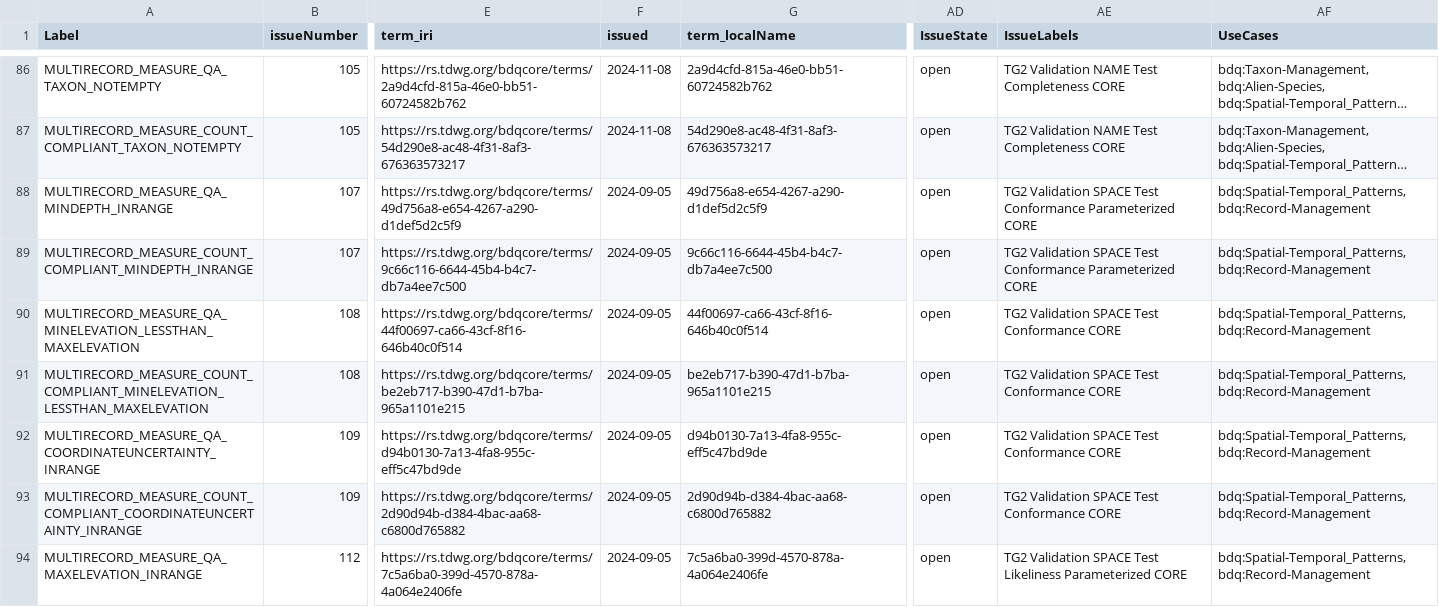
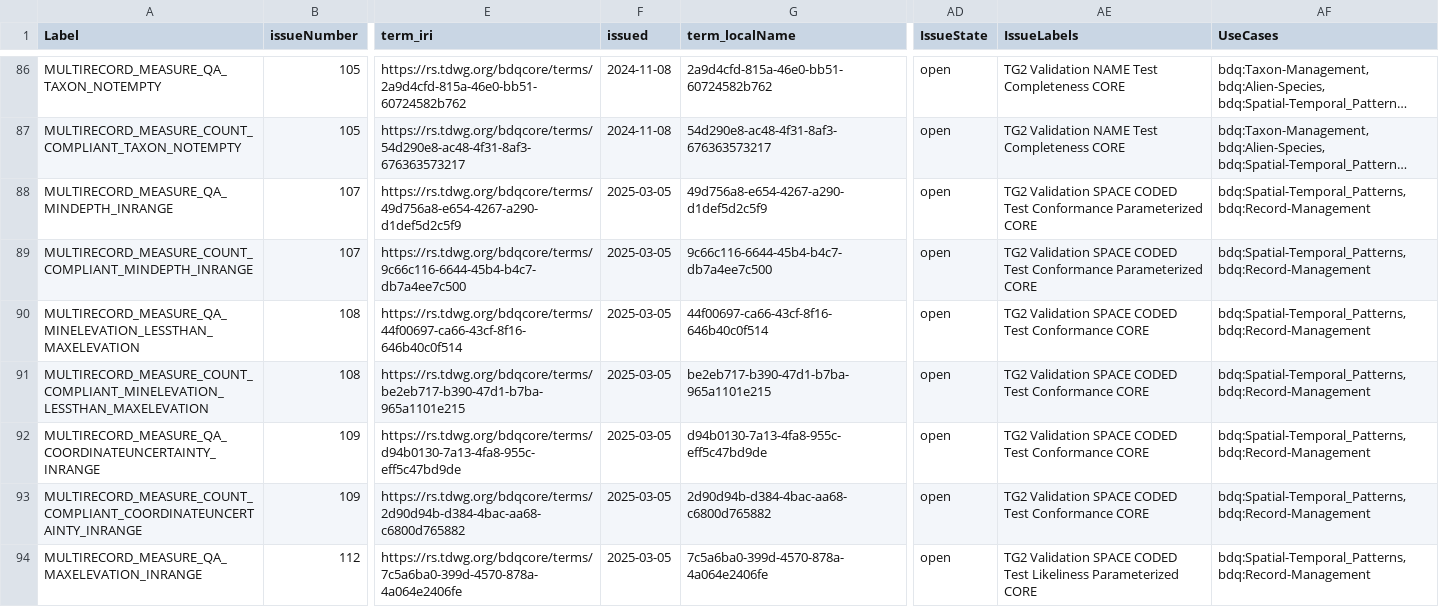
Before and after one commit to tdwg/bdq, a CSV file: tg2/core/TG2_multirecord_measure_tests.csv, drawn as a sheet; only a part is shown, gaps mark what is left out; long unchanged cells end in …; the diff covers the shown part only; the diff names each change by its address in the sheet, - before the commit and + after, or states it on an @@ line.

Commit message:
Fresh export of tests from github issue tables and rebuild of generated documents after adding consistent example mechanism and link to source code entries for tests with filteredpush/geo_ref_qc implementations.

```diff
--- a/tg2/core/TG2_multirecord_measure_tests.csv
+++ b/tg2/core/TG2_multirecord_measure_tests.csv
-F88:F94 (issued): 2024-09-05
+F88:F94 (issued): 2025-03-05
-AE88:AE89 (IssueLabels): …Validation SPACE Test Conformance…
+AE88:AE89 (IssueLabels): …Validation SPACE CODED Test Conformance…
-AE90:AE93 (IssueLabels): TG2 Validation SPACE Test Conformance CORE
+AE90:AE93 (IssueLabels): TG2 Validation SPACE CODED Test Conformance CORE
-AE94 (IssueLabels): …Validation SPACE Test Likeliness…
+AE94 (IssueLabels): …Validation SPACE CODED Test Likeliness…
```
Also changed, not shown: 82 edited cells elsewhere in this file, tg2/supplementary/TG2_supplementary_tests.csv, 16 other files.
